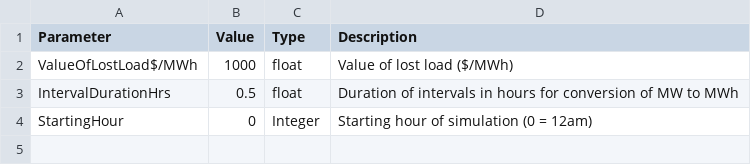
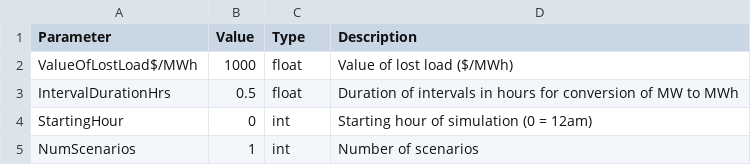
Before and after one commit to dan-marshman/pyuc, a CSV file: demo_problem/deterministic/settings.csv (was demo_problem/settings.csv), drawn as a sheet.

```diff
--- a/demo_problem/settings.csv
+++ b/demo_problem/deterministic/settings.csv
@@ -3,2 +3,3 @@ ValueOfLostLoad$/MWh,1000,float,Value of lost load ($/MWh)
 IntervalDurationHrs,0.5,float,Duration of intervals in hours for conversion of MW to MWh
-StartingHour,0,Integer,Starting hour of simulation (0 = 12am)
+StartingHour,0,int,Starting hour of simulation (0 = 12am)
+NumScenarios,1,int,Number of scenarios
```
Also changed, not shown: demo_problem/deterministic/results/energy_price_$pMWh.csv, 67 other files.
